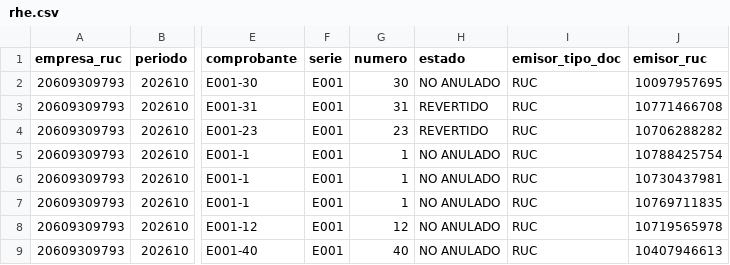
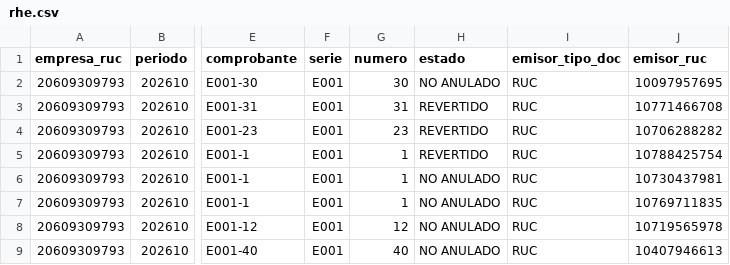
Before and after one commit to Aquivan/Claude, a CSV file: honorarios/datos/20609309793/2026/10/rhe.csv, drawn as a sheet; only a part is shown, gaps mark what is left out; the diff names each change by its address in the sheet, - before the commit and + after, or states it on an @@ line.

```diff
--- a/honorarios/datos/20609309793/2026/10/rhe.csv
+++ b/honorarios/datos/20609309793/2026/10/rhe.csv
-H5 (estado): NO ANULADO
+H5 (estado): REVERTIDO
```
